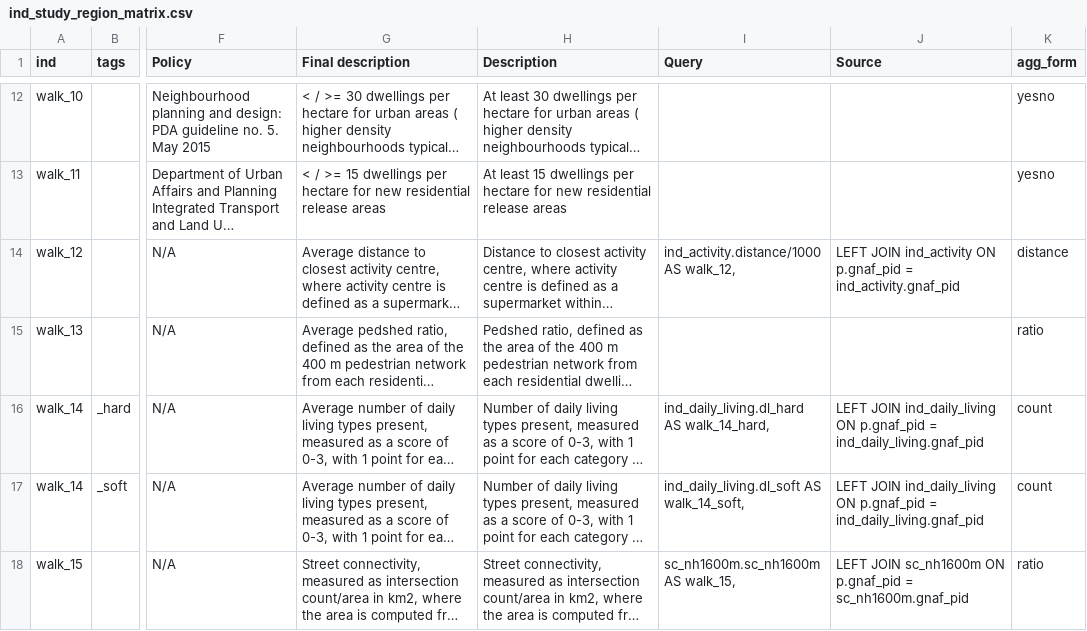
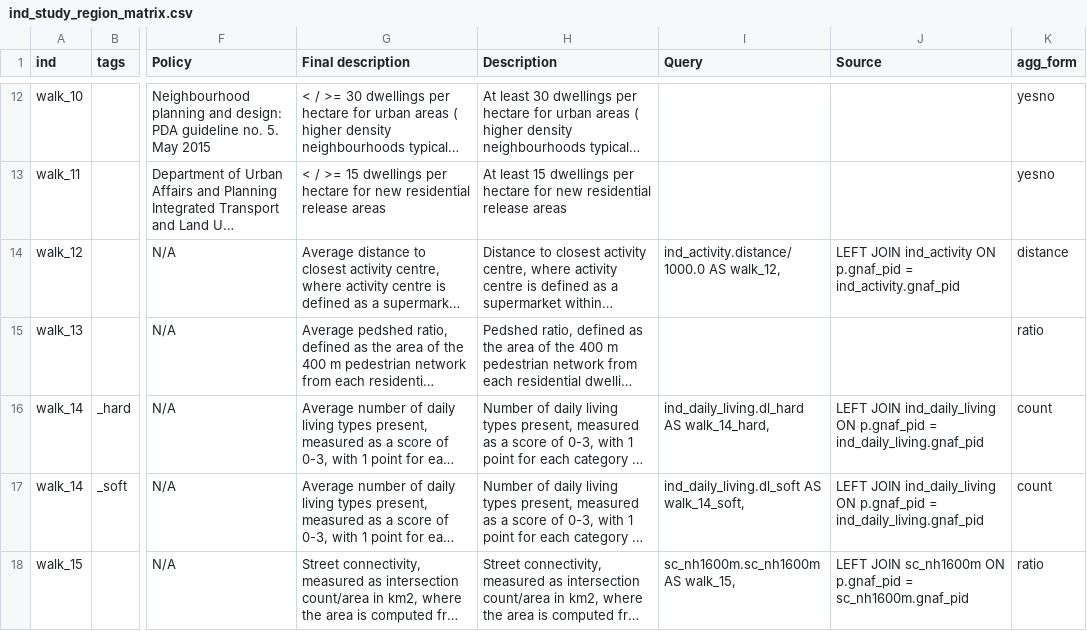
Before and after one commit to healthy-liveable-cities/australian-national-liveability-study, a CSV file: ind_study_region_matrix.csv, drawn as a sheet; only a part is shown, gaps mark what is left out; long unchanged cells end in …; the diff names each change by its address in the sheet, - before the commit and + after, or states it on an @@ line.

Commit message:
updated csv with correct query for scaling ind_activity from m to km (ie. /1000.0 not /1000)!

```diff
--- a/ind_study_region_matrix.csv
+++ b/ind_study_region_matrix.csv
-I14 (Query): ind_activity.distance/1000 AS walk_12,
+I14 (Query): ind_activity.distance/1000.0 AS walk_12,
```
Also changed, not shown: 1 other file.
